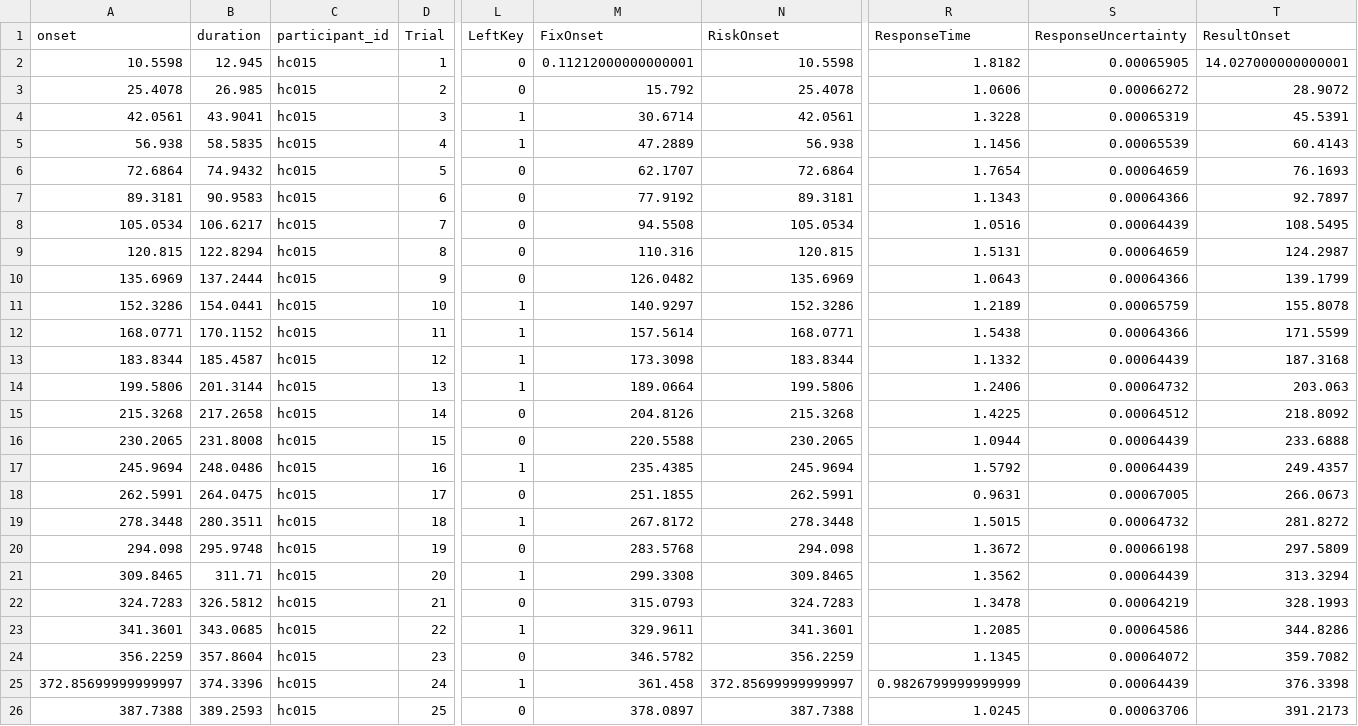
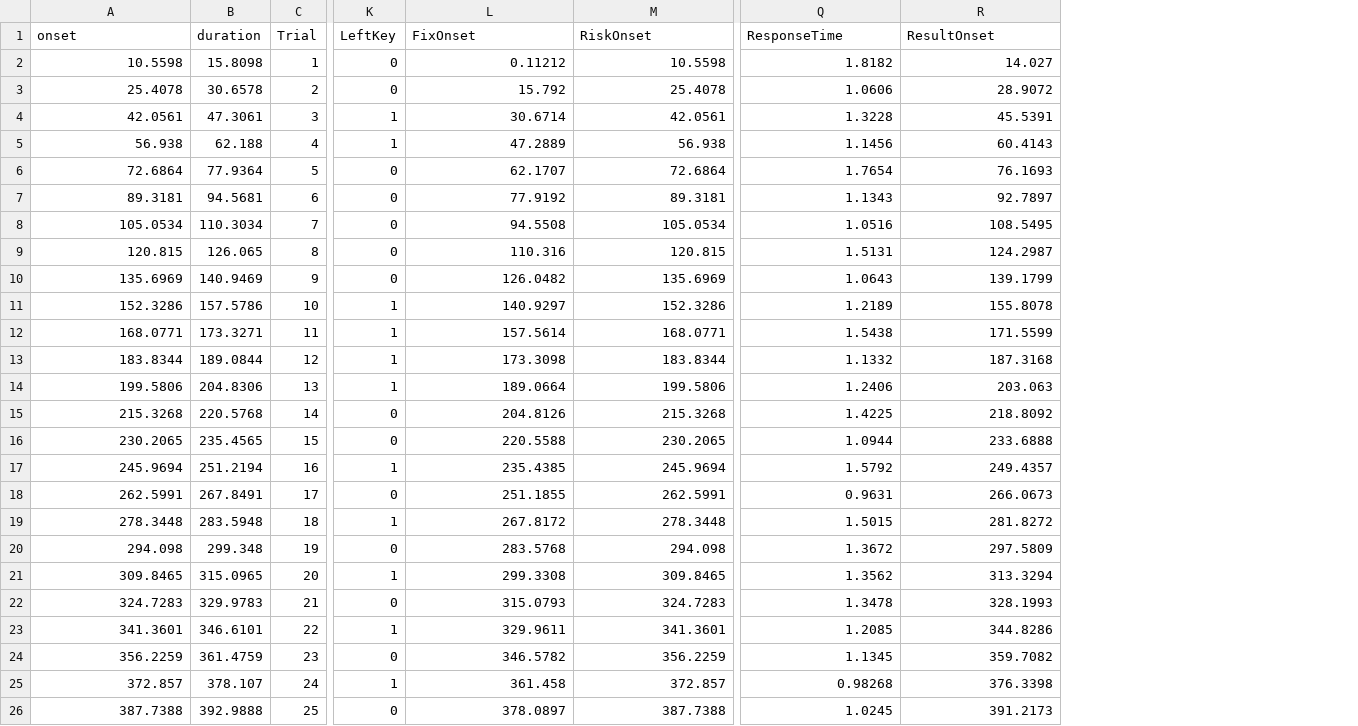
Before and after one commit to OpenNeuroDatasets-JSONLD/ds001814, a TSV file: sub-hc015/func/sub-hc015_task-ARC_events.tsv, drawn as a sheet; only a part is shown, gaps mark what is left out; removed rows and columns are numbered as before the commit, all else as after; the diff covers the shown part only; the diff names each change by its address in the sheet, - before the commit and + after, or states it on an @@ line.

Commit message:
[DATALAD] added content

```diff
--- a/sub-hc015/func/sub-hc015_task-ARC_events.tsv
+++ b/sub-hc015/func/sub-hc015_task-ARC_events.tsv
-column C (participant_id), rows 2-26: all hc015
-column S (ResponseUncertainty), rows 2-26: 0.00065905 | 0.00066272 | 0.00065319 | 0.00065539 | 0.00064659 | 0.00064366 | 0.00064439 | 0.00064659 | 0.00064366 | 0.00065759 | 0.00064366 | 0.00064439 | 0.00064732 | 0.00064512 | 0.00064439 | 0.00064439 | 0.00067005 | 0.00064732 | 0.00066198 | 0.00064439 | 0.00064219 | 0.00064586 | 0.00064072 | 0.00064439 | 0.00063706
-B2 (duration): 12.945
+B2 (duration): 15.8098
-L2 (FixOnset): 0.11212000000000001
+L2 (FixOnset): 0.11212
-R2 (ResultOnset): 14.027000000000001
+R2 (ResultOnset): 14.027
-B3 (duration): 26.985
+B3 (duration): 30.6578
-B4 (duration): 43.9041
+B4 (duration): 47.3061
-B5 (duration): 58.5835
+B5 (duration): 62.188
-B6 (duration): 74.9432
+B6 (duration): 77.9364
-B7 (duration): 90.9583
+B7 (duration): 94.5681
-B8 (duration): 106.6217
+B8 (duration): 110.3034
-B9 (duration): 122.8294
+B9 (duration): 126.065
-B10 (duration): 137.2444
+B10 (duration): 140.9469
-B11 (duration): 154.0441
+B11 (duration): 157.5786
-B12 (duration): 170.1152
+B12 (duration): 173.3271
-B13 (duration): 185.4587
+B13 (duration): 189.0844
-B14 (duration): 201.3144
+B14 (duration): 204.8306
-B15 (duration): 217.2658
+B15 (duration): 220.5768
-B16 (duration): 231.8008
+B16 (duration): 235.4565
-B17 (duration): 248.0486
+B17 (duration): 251.2194
-B18 (duration): 264.0475
+B18 (duration): 267.8491
-B19 (duration): 280.3511
+B19 (duration): 283.5948
-B20 (duration): 295.9748
+B20 (duration): 299.348
-B21 (duration): 311.71
+B21 (duration): 315.0965
-B22 (duration): 326.5812
+B22 (duration): 329.9783
-B23 (duration): 343.0685
+B23 (duration): 346.6101
-B24 (duration): 357.8604
+B24 (duration): 361.4759
-A25 (onset): 372.85699999999997
+A25 (onset): 372.857
-B25 (duration): 374.3396
+B25 (duration): 378.107
-M25 (RiskOnset): 372.85699999999997
+M25 (RiskOnset): 372.857
-Q25 (ResponseTime): 0.9826799999999999
+Q25 (ResponseTime): 0.98268
-B26 (duration): 389.2593
+B26 (duration): 392.9888
```
Also changed, not shown: 97 edited cells elsewhere in this file.
